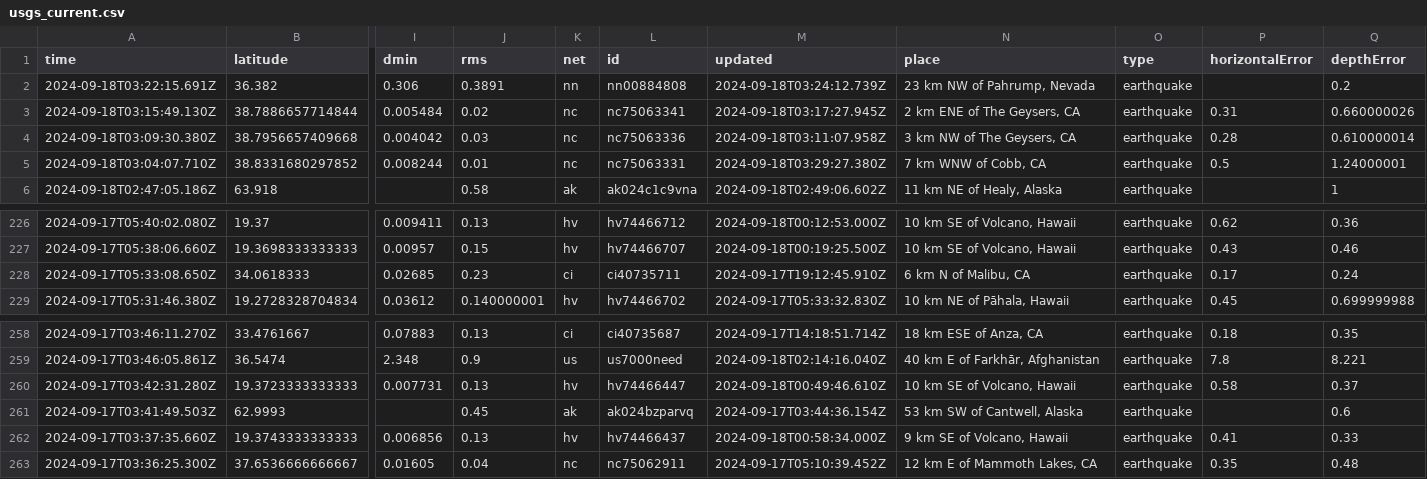
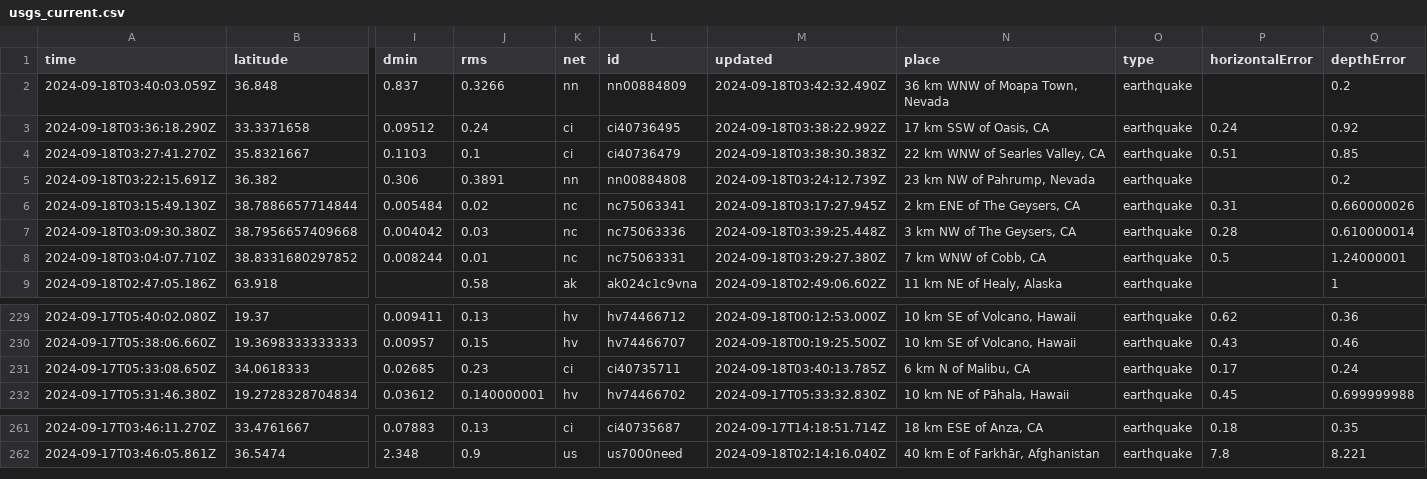
Before and after one commit to HowardTan-repo/demo-github-actions, a CSV file: usgs_current.csv, drawn as a sheet; only a part is shown, gaps mark what is left out; removed rows and columns are numbered as before the commit, all else as after; rows hold the shown columns only; the diff names each change by its address in the sheet, - before the commit and + after, or states it on an @@ line.

```diff
--- a/usgs_current.csv
+++ b/usgs_current.csv
+row 2: 2024-09-18T03:40:03.059Z | 36.848 | 0.837 | 0.3266 | nn | nn00884809 | 2024-09-18T03:42:32.490Z | 36 km WNW of Moapa Town, Nevada | earthquake |  | 0.2
+row 3: 2024-09-18T03:36:18.290Z | 33.3371658 | 0.09512 | 0.24 | ci | ci40736495 | 2024-09-18T03:38:22.992Z | 17 km SSW of Oasis, CA | earthquake | 0.24 | 0.92
+row 4: 2024-09-18T03:27:41.270Z | 35.8321667 | 0.1103 | 0.1 | ci | ci40736479 | 2024-09-18T03:38:30.383Z | 22 km WNW of Searles Valley, CA | earthquake | 0.51 | 0.85
-M7 (updated): 2024-09-18T03:11:07.958Z
+M7 (updated): 2024-09-18T03:39:25.448Z
-M231 (updated): 2024-09-17T19:12:45.910Z
+M231 (updated): 2024-09-18T03:40:13.785Z
-row 260: 2024-09-17T03:42:31.280Z | 19.3723333333333 | 0.007731 | 0.13 | hv | hv74466447 | 2024-09-18T00:49:46.610Z | 10 km SE of Volcano, Hawaii | earthquake | 0.58 | 0.37
-row 261: 2024-09-17T03:41:49.503Z | 62.9993 |  | 0.45 | ak | ak024bzparvq | 2024-09-17T03:44:36.154Z | 53 km SW of Cantwell, Alaska | earthquake |  | 0.6
-row 262: 2024-09-17T03:37:35.660Z | 19.3743333333333 | 0.006856 | 0.13 | hv | hv74466437 | 2024-09-18T00:58:34.000Z | 9 km SE of Volcano, Hawaii | earthquake | 0.41 | 0.33
-row 263: 2024-09-17T03:36:25.300Z | 37.6536666666667 | 0.01605 | 0.04 | nc | nc75062911 | 2024-09-17T05:10:39.452Z | 12 km E of Mammoth Lakes, CA | earthquake | 0.35 | 0.48
```
Also changed, not shown: 1 other file.
